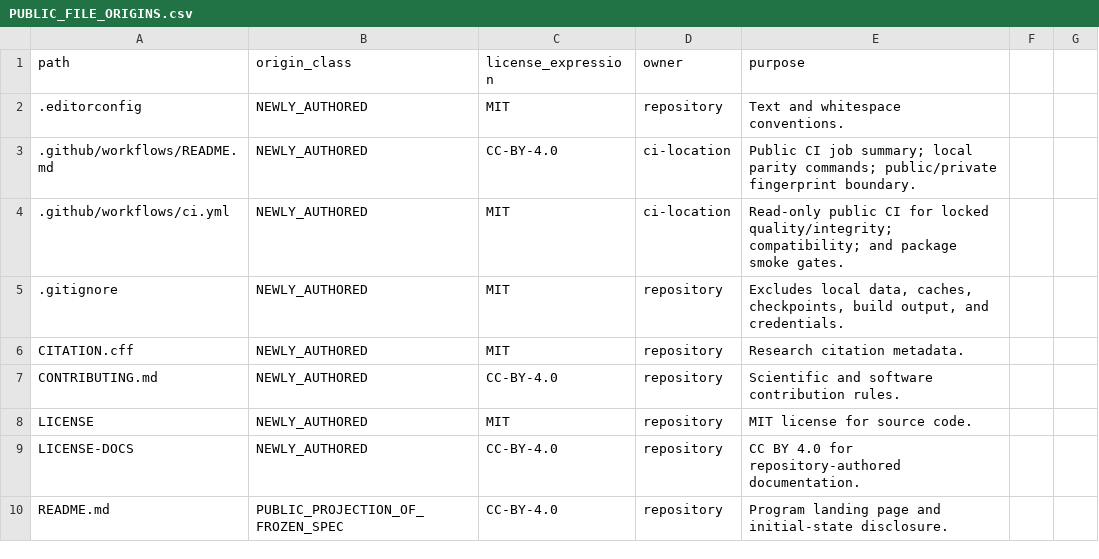
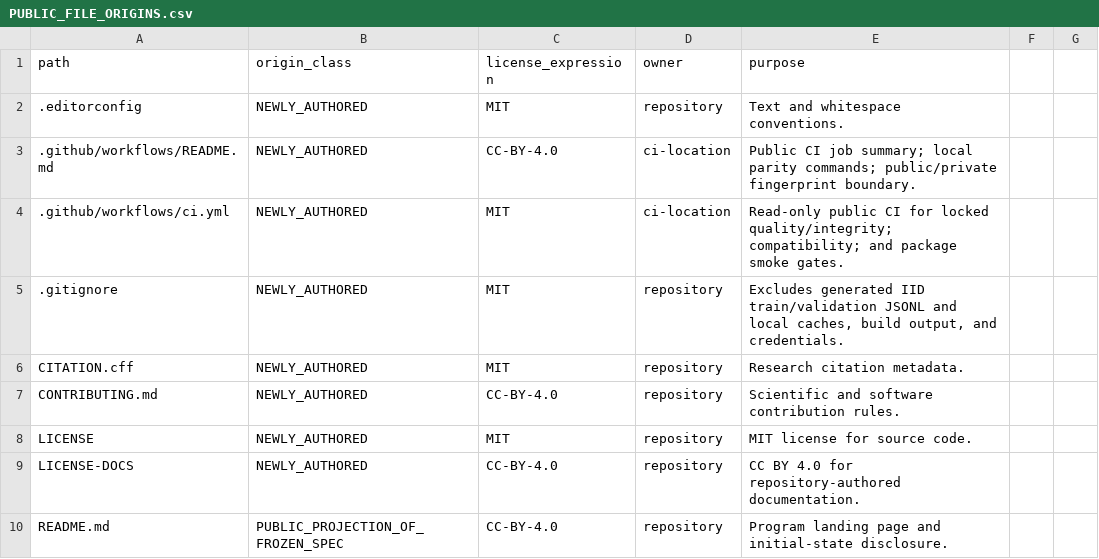
Before and after one commit to Litju/powerlifting-state-research, a CSV file: provenance/PUBLIC_FILE_ORIGINS.csv, drawn as a sheet; only a part is shown; the diff covers the shown part only.

```diff
--- a/provenance/PUBLIC_FILE_ORIGINS.csv
+++ b/provenance/PUBLIC_FILE_ORIGINS.csv
@@ -4,3 +4,3 @@ path,origin_class,license_expression,owner,purpose
 .github/workflows/ci.yml,NEWLY_AUTHORED,MIT,ci-location,Read-only public CI for locked quality/integrity; compatibility; and package smoke gates.
-.gitignore,NEWLY_AUTHORED,MIT,repository,"Excludes local data, caches, checkpoints, build output, and credentials."
+.gitignore,NEWLY_AUTHORED,MIT,repository,"Excludes generated IID train/validation JSONL and local caches, build output, and credentials."
 CITATION.cff,NEWLY_AUTHORED,MIT,repository,Research citation metadata.
```
Also changed, not shown: 3 added rows and 1 edited cell elsewhere in this file, 8 other files.
